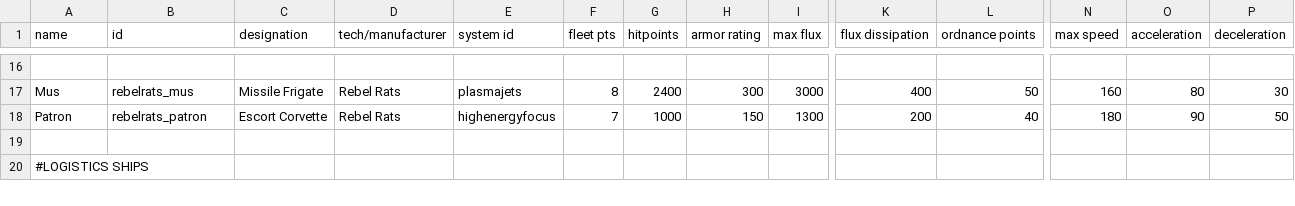
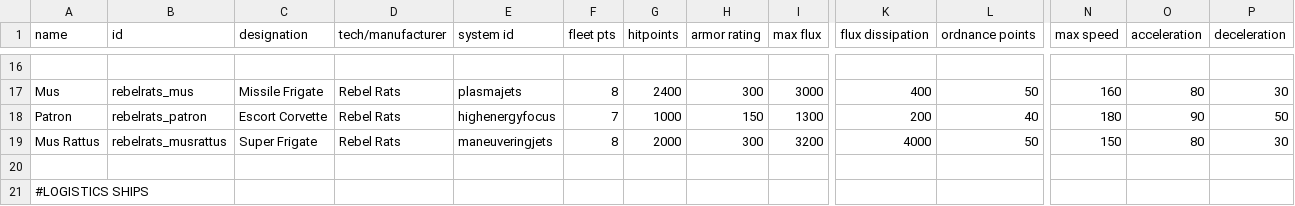
Before and after one commit to masterraven19/Rebel-Rats, a CSV file: data/hulls/ship_data.csv, drawn as a sheet; only a part is shown, gaps mark what is left out; rows hold the shown columns only; the diff names each change by its address in the sheet, - before the commit and + after, or states it on an @@ line.

```diff
--- a/data/hulls/ship_data.csv
+++ b/data/hulls/ship_data.csv
+row 19: Mus Rattus | rebelrats_musrattus | Super Frigate | Rebel Rats | maneuveringjets | 8 | 2000 | 300 | 3200 | 4000 | 50 | 150 | 80 | 30
```
Also changed, not shown: data/strings/descriptions.csv, data/weapons/weapon_data.csv, 10 other files.
